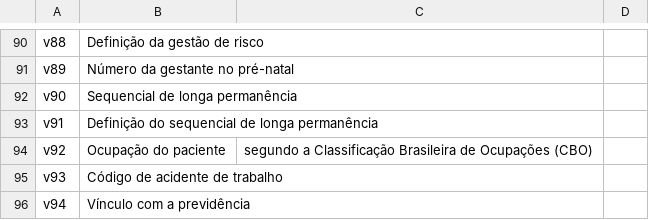
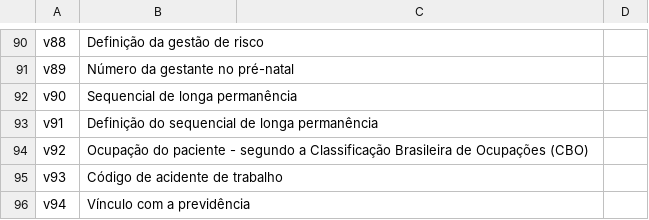
Before and after one commit to grnbatera/Data4health, a CSV file: assets/Dicionário de Variáveis.csv, drawn as a sheet; only a part is shown, gaps mark what is left out.

Commit message:
Update Dicionário de Variáveis.csv

```diff
--- a/assets/Dicionário de Variáveis.csv
+++ b/assets/Dicionário de Variáveis.csv
@@ -93,3 +93,3 @@ v90,Sequencial de longa permanência
 v91,Definição do sequencial de longa permanência
-v92,Ocupação do paciente, segundo a Classificação Brasileira de Ocupações (CBO)
+v92,Ocupação do paciente - segundo a Classificação Brasileira de Ocupações (CBO)
 v93,Código de acidente de trabalho
```
